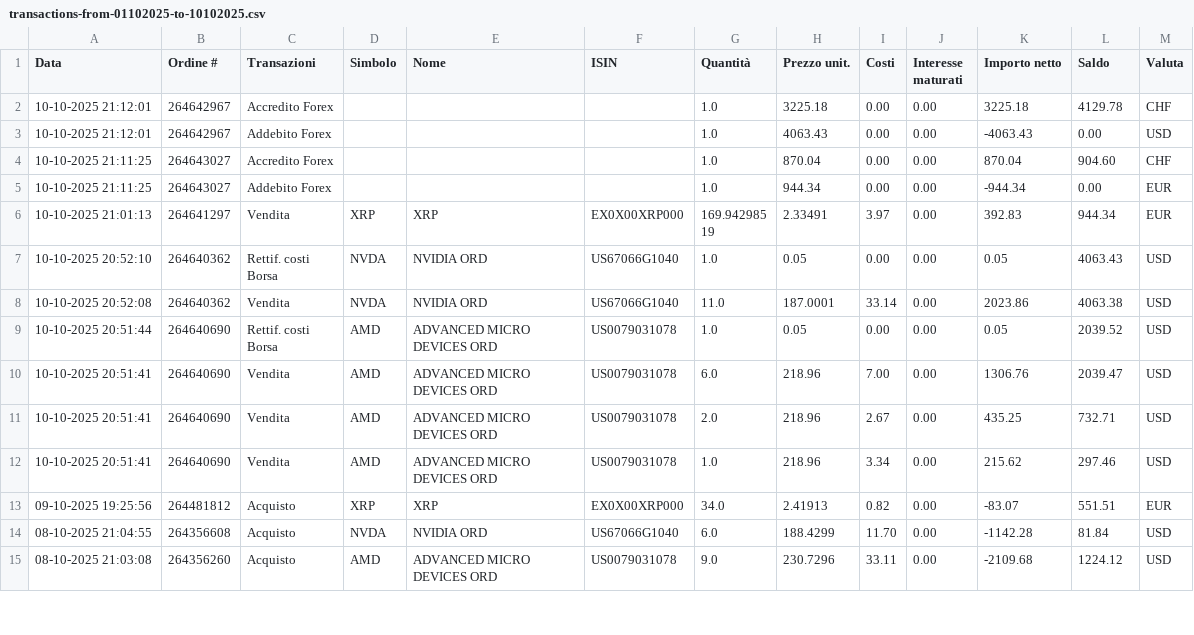
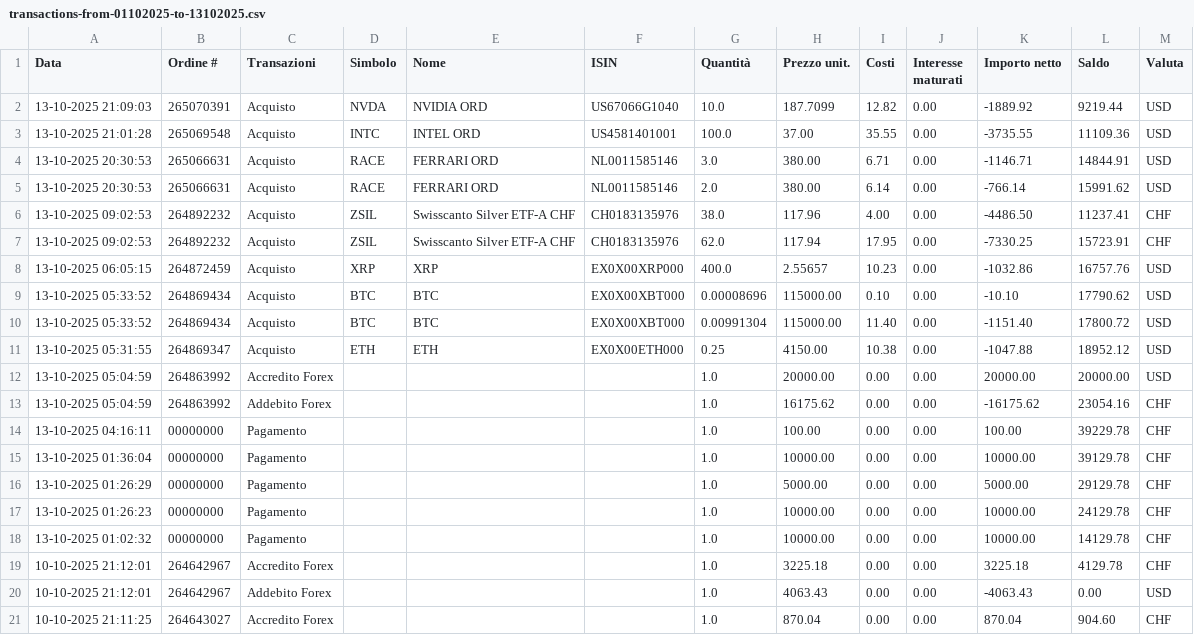
Before and after one commit to rressi/my-portfolio-notebooks, a CSV file: data/transactions-from-01102025-to-13102025.csv (was data/transactions-from-01102025-to-10102025.csv), drawn as a sheet; only a part is shown; the shorter side is filled out with more unchanged rows; the diff names each change by its address in the sheet, - before the commit and + after, or states it on an @@ line.

Commit message:
Add last transactions

```diff
--- a/data/transactions-from-01102025-to-10102025.csv
+++ b/data/transactions-from-01102025-to-13102025.csv
+row 2: 13-10-2025 21:09:03 | 265070391 | Acquisto | NVDA | NVIDIA ORD | US67066G1040 | 10.0 | 187.7099 | 12.82 | 0.00 | -1889.92 | 9219.44 | USD
+row 3: 13-10-2025 21:01:28 | 265069548 | Acquisto | INTC | INTEL ORD | US4581401001 | 100.0 | 37.00 | 35.55 | 0.00 | -3735.55 | 11109.36 | USD
+row 4: 13-10-2025 20:30:53 | 265066631 | Acquisto | RACE | FERRARI ORD | NL0011585146 | 3.0 | 380.00 | 6.71 | 0.00 | -1146.71 | 14844.91 | USD
+row 5: 13-10-2025 20:30:53 | 265066631 | Acquisto | RACE | FERRARI ORD | NL0011585146 | 2.0 | 380.00 | 6.14 | 0.00 | -766.14 | 15991.62 | USD
+row 6: 13-10-2025 09:02:53 | 264892232 | Acquisto | ZSIL | Swisscanto Silver ETF-A CHF | CH0183135976 | 38.0 | 117.96 | 4.00 | 0.00 | -4486.50 | 11237.41 | CHF
+row 7: 13-10-2025 09:02:53 | 264892232 | Acquisto | ZSIL | Swisscanto Silver ETF-A CHF | CH0183135976 | 62.0 | 117.94 | 17.95 | 0.00 | -7330.25 | 15723.91 | CHF
+row 8: 13-10-2025 06:05:15 | 264872459 | Acquisto | XRP | XRP | EX0X00XRP000 | 400.0 | 2.55657 | 10.23 | 0.00 | -1032.86 | 16757.76 | USD
+row 9: 13-10-2025 05:33:52 | 264869434 | Acquisto | BTC | BTC | EX0X00XBT000 | 0.00008696 | 115000.00 | 0.10 | 0.00 | -10.10 | 17790.62 | USD
+row 10: 13-10-2025 05:33:52 | 264869434 | Acquisto | BTC | BTC | EX0X00XBT000 | 0.00991304 | 115000.00 | 11.40 | 0.00 | -1151.40 | 17800.72 | USD
+row 11: 13-10-2025 05:31:55 | 264869347 | Acquisto | ETH | ETH | EX0X00ETH000 | 0.25 | 4150.00 | 10.38 | 0.00 | -1047.88 | 18952.12 | USD
+row 12: 13-10-2025 05:04:59 | 264863992 | Accredito Forex |  |  |  | 1.0 | 20000.00 | 0.00 | 0.00 | 20000.00 | 20000.00 | USD
+row 13: 13-10-2025 05:04:59 | 264863992 | Addebito Forex |  |  |  | 1.0 | 16175.62 | 0.00 | 0.00 | -16175.62 | 23054.16 | CHF
+row 14: 13-10-2025 04:16:11 | 00000000 | Pagamento |  |  |  | 1.0 | 100.00 | 0.00 | 0.00 | 100.00 | 39229.78 | CHF
+row 15: 13-10-2025 01:36:04 | 00000000 | Pagamento |  |  |  | 1.0 | 10000.00 | 0.00 | 0.00 | 10000.00 | 39129.78 | CHF
+row 16: 13-10-2025 01:26:29 | 00000000 | Pagamento |  |  |  | 1.0 | 5000.00 | 0.00 | 0.00 | 5000.00 | 29129.78 | CHF
+row 17: 13-10-2025 01:26:23 | 00000000 | Pagamento |  |  |  | 1.0 | 10000.00 | 0.00 | 0.00 | 10000.00 | 24129.78 | CHF
+row 18: 13-10-2025 01:02:32 | 00000000 | Pagamento |  |  |  | 1.0 | 10000.00 | 0.00 | 0.00 | 10000.00 | 14129.78 | CHF
```
Also changed, not shown: 42 other files.
